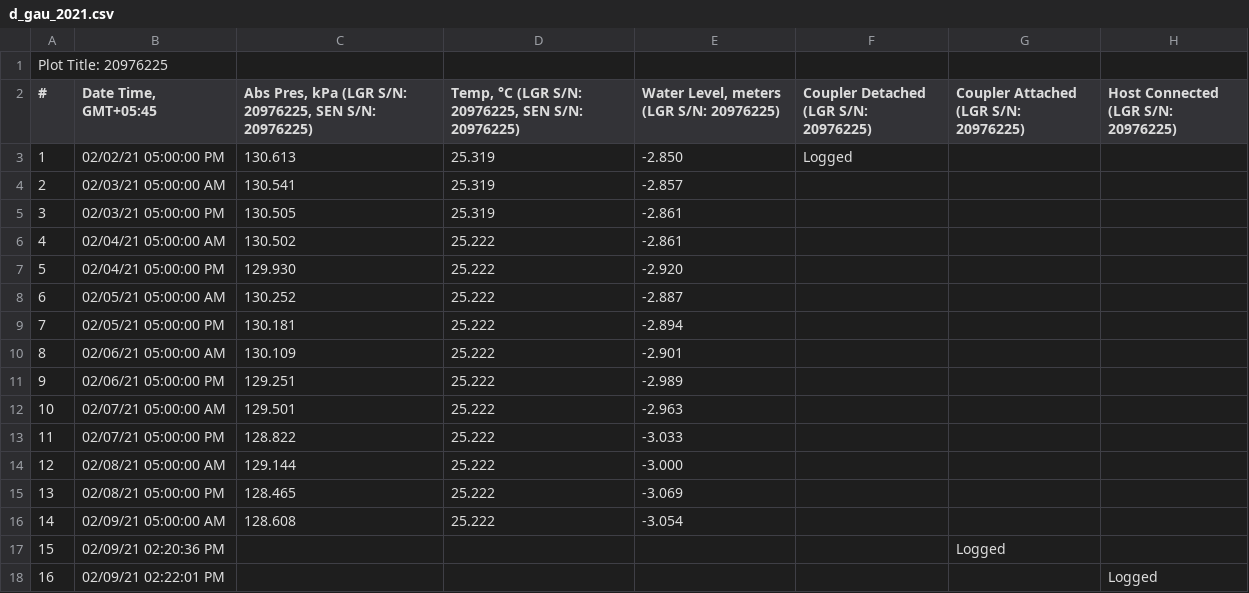
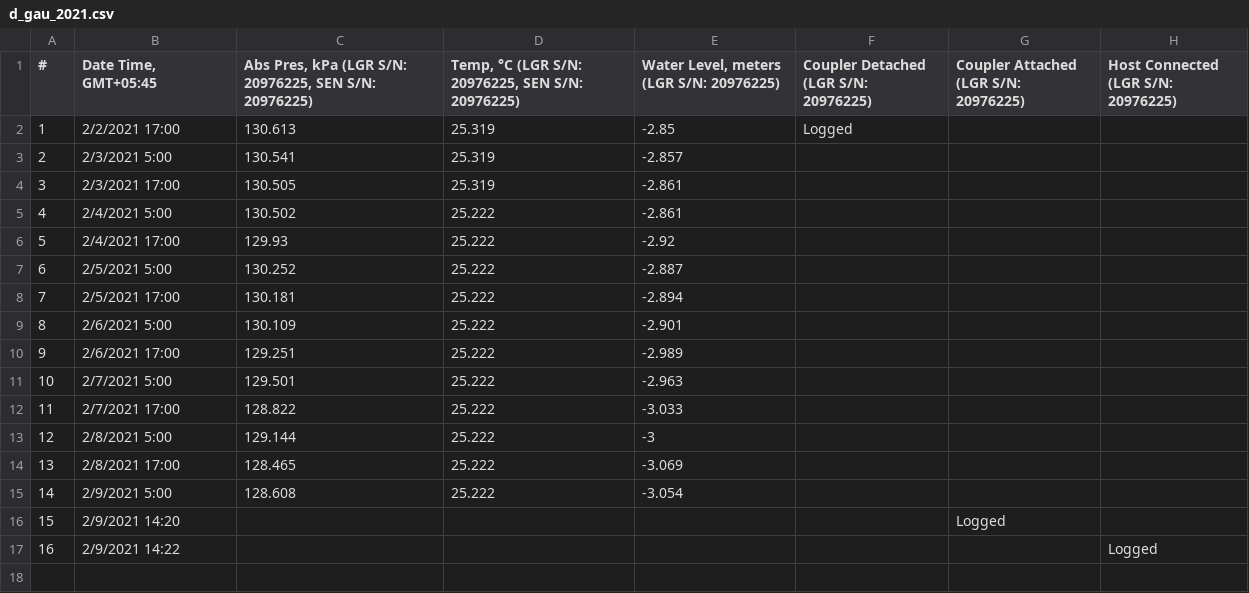
Before and after one commit to Saralkarki/groundwater_monitoring, a CSV file: d_gau_2021.csv, drawn as a sheet; removed rows and columns are numbered as before the commit, all else as after; the diff names each change by its address in the sheet, - before the commit and + after, or states it on an @@ line.

```diff
--- a/d_gau_2021.csv
+++ b/d_gau_2021.csv
-row 1: Plot Title: 20976225
-B2 (Date Time, GMT+05:45): 02/02/21 05:00:00 PM
+B2 (Date Time, GMT+05:45): 2/2/2021 17:00
-E2: -2.850
+E2: -2.85
-B3 (Date Time, GMT+05:45): 02/03/21 05:00:00 AM
+B3 (Date Time, GMT+05:45): 2/3/2021 5:00
-B4 (Date Time, GMT+05:45): 02/03/21 05:00:00 PM
+B4 (Date Time, GMT+05:45): 2/3/2021 17:00
-B5 (Date Time, GMT+05:45): 02/04/21 05:00:00 AM
+B5 (Date Time, GMT+05:45): 2/4/2021 5:00
-row 7: 5 | 02/04/21 05:00:00 PM | 129.930 | 25.222 | -2.920
+row 6: 5 | 2/4/2021 17:00 | 129.93 | 25.222 | -2.92
-B7 (Date Time, GMT+05:45): 02/05/21 05:00:00 AM
+B7 (Date Time, GMT+05:45): 2/5/2021 5:00
-B8 (Date Time, GMT+05:45): 02/05/21 05:00:00 PM
+B8 (Date Time, GMT+05:45): 2/5/2021 17:00
-B9 (Date Time, GMT+05:45): 02/06/21 05:00:00 AM
+B9 (Date Time, GMT+05:45): 2/6/2021 5:00
-B10 (Date Time, GMT+05:45): 02/06/21 05:00:00 PM
+B10 (Date Time, GMT+05:45): 2/6/2021 17:00
-B11 (Date Time, GMT+05:45): 02/07/21 05:00:00 AM
+B11 (Date Time, GMT+05:45): 2/7/2021 5:00
-B12 (Date Time, GMT+05:45): 02/07/21 05:00:00 PM
+B12 (Date Time, GMT+05:45): 2/7/2021 17:00
-B13 (Date Time, GMT+05:45): 02/08/21 05:00:00 AM
+B13 (Date Time, GMT+05:45): 2/8/2021 5:00
-E13: -3.000
+E13: -3
-B14 (Date Time, GMT+05:45): 02/08/21 05:00:00 PM
+B14 (Date Time, GMT+05:45): 2/8/2021 17:00
-B15 (Date Time, GMT+05:45): 02/09/21 05:00:00 AM
+B15 (Date Time, GMT+05:45): 2/9/2021 5:00
-B16 (Date Time, GMT+05:45): 02/09/21 02:20:36 PM
+B16 (Date Time, GMT+05:45): 2/9/2021 14:20
-B17 (Date Time, GMT+05:45): 02/09/21 02:22:01 PM
+B17 (Date Time, GMT+05:45): 2/9/2021 14:22
```
Also changed, not shown: channawa_2021.csv, khadaicha_2021.csv, 17 other files.
